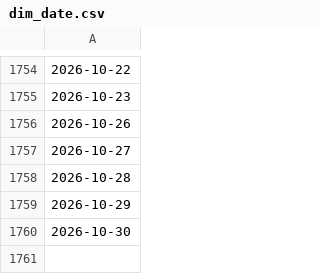
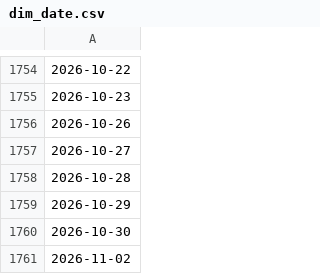
Before and after one commit to ZJA97/fin-data-pipeline, a CSV file: powerbi/data/dim_date.csv, drawn as a sheet; only a part is shown, gaps mark what is left out; the diff names each change by its address in the sheet, - before the commit and + after, or states it on an @@ line.

```diff
--- a/powerbi/data/dim_date.csv
+++ b/powerbi/data/dim_date.csv
+row 1761: 2026-11-02
```
Also changed, not shown: data/exports/dq_results.csv, data/exports/run_log.csv, 5 other files.
